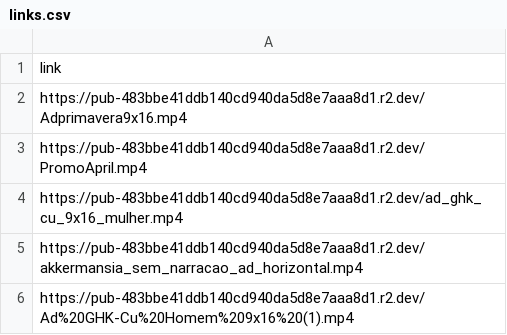
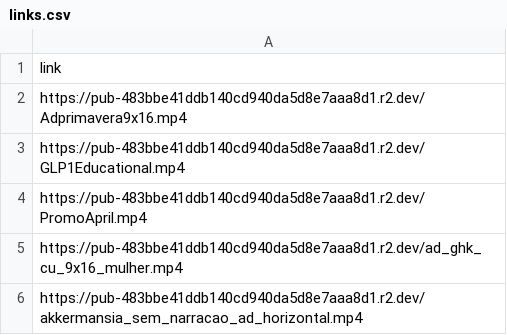
Before and after one commit to healthfaresupplementsacc/healthfare-video-page, a CSV file: links.csv, drawn as a sheet; only a part is shown; the shorter side is filled out with more unchanged rows; the diff names each change by its address in the sheet, - before the commit and + after, or states it on an @@ line.

Commit message:
links.csv

```diff
--- a/links.csv
+++ b/links.csv
+row 3: https://pub-483bbe41ddb140cd940da5d8e7aaa8d1.r2.dev/GLP1Educational.mp4
```
